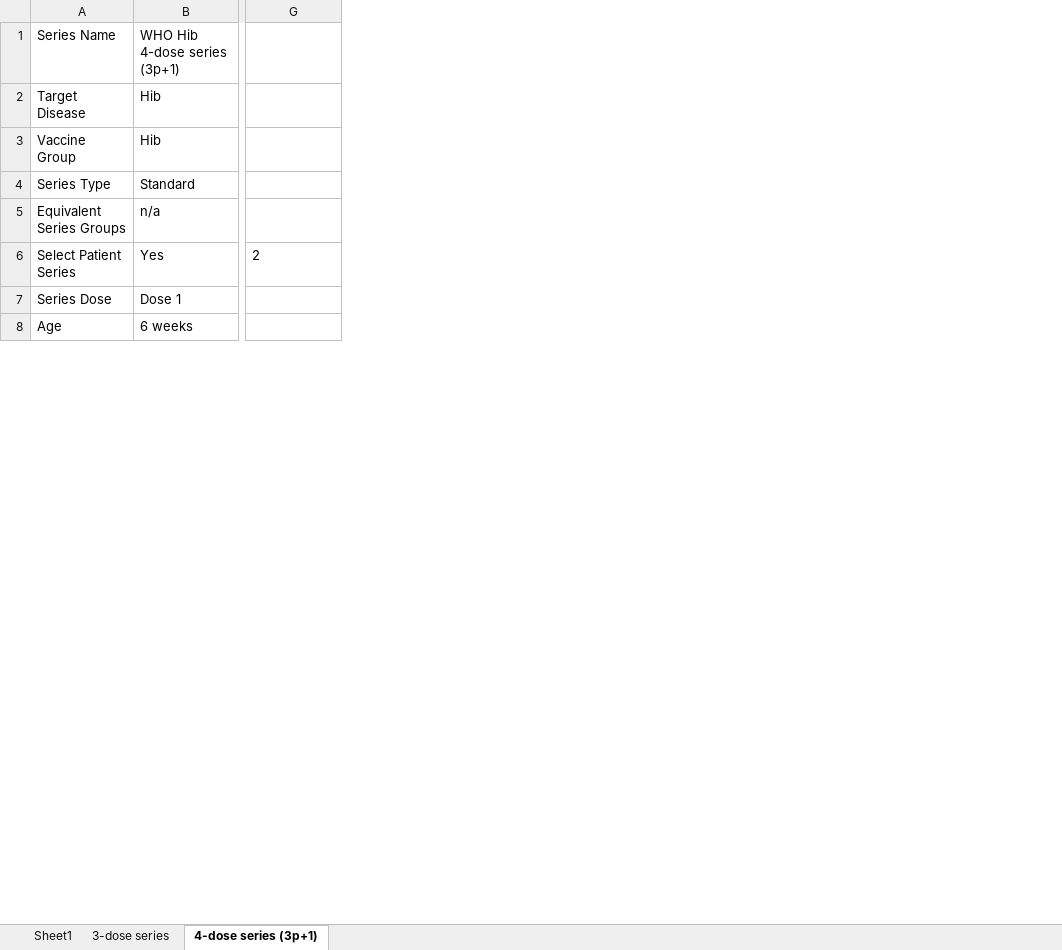
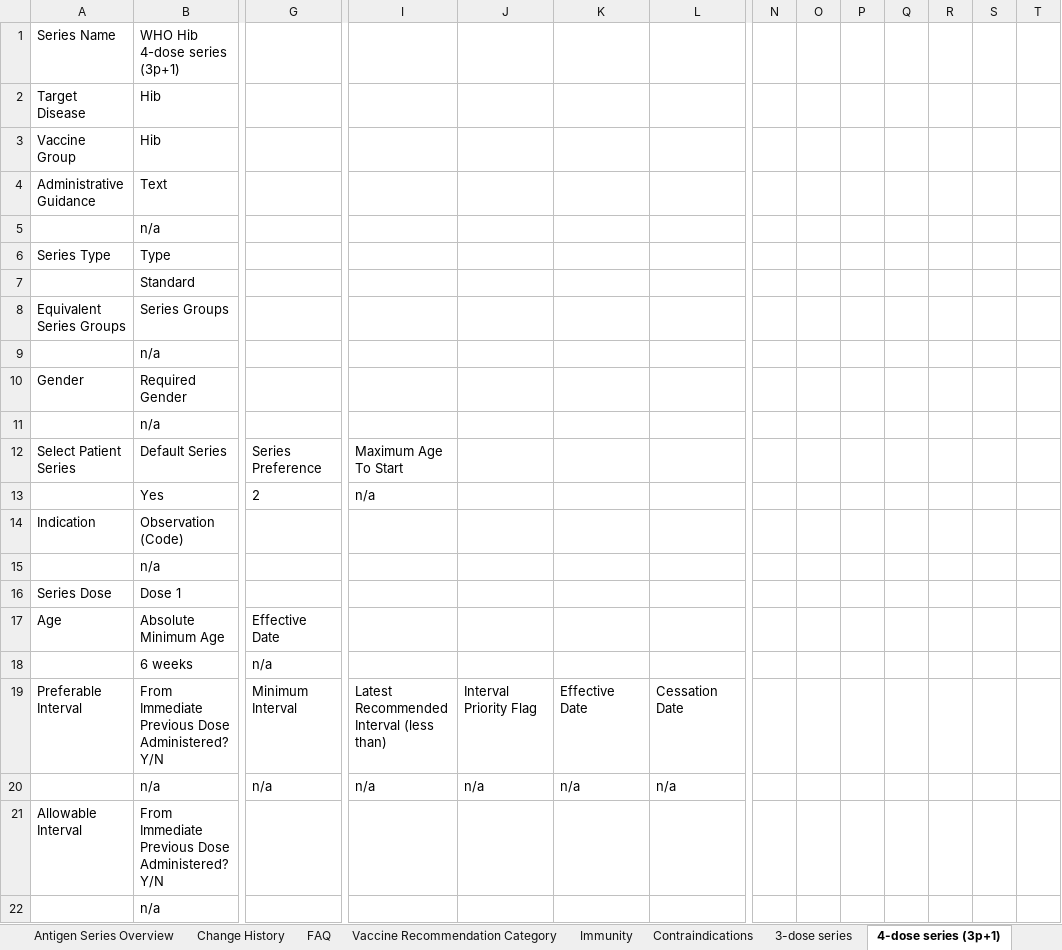
Before and after one commit to fhir-fli/cicada, an Excel workbook: cicada_generator/lib/WHO/antigen/Hib.xlsx, sheet 4-dose series (3p+1), drawn as a sheet; only a part is shown, gaps mark what is left out; values as stored, in another font and other column widths than the file's, no borders; addresses are those after the commit; rows hold the shown columns only; the diff covers the shown part only; the diff names each change by its address in the sheet, - before the commit and + after, or states it on an @@ line.

```diff
--- a/cicada_generator/lib/WHO/antigen/Hib.xlsx (sheet 4-dose series (3p+1))
+++ b/cicada_generator/lib/WHO/antigen/Hib.xlsx (sheet 4-dose series (3p+1))
-sheet tab: Sheet1
+sheet tab: Antigen Series Overview
+sheet tab: Change History
+sheet tab: FAQ
+sheet tab: Vaccine Recommendation Category
+sheet tab: Immunity
+sheet tab: Contraindications
+column I, row 13: n/a
+column J, empty
+column K, empty
+column L, empty
+column N, empty
+column O, empty
+column P, empty
+column Q, empty
+column R, empty
+column S, empty
+column T, empty
+row 4: Administrative Guidance | Text
+row 5:  | n/a
-B6: Standard
+B6: Type
+row 7:  | Standard
-B8: n/a
+B8: Series Groups
+row 9:  | n/a
+row 10: Gender | Required Gender
+row 11:  | n/a
+row 12: Select Patient Series | Default Series | Series Preference | Maximum Age To Start
-A13: Select Patient Series
+A13: (empty)
+row 14: Indication | Observation (Code)
+row 15:  | n/a
+row 17: Age | Absolute Minimum Age | Effective Date
-A18: Age
+A18: (empty)
-G18: (empty)
+G18: n/a
+row 19: Preferable Interval | From Immediate Previous Dose Administered? Y/N | Minimum Interval | Latest Recommended Interval (less than) | Interval Priority Flag | Effective Date | Cessation Date
+row 20:  | n/a | n/a | n/a | n/a | n/a | n/a
+row 21: Allowable Interval | From Immediate Previous Dose Administered? Y/N
+row 22:  | n/a
```
Also changed, not shown: 48 added rows and 41 edited cells elsewhere in this sheet, sheet 3-dose series, sheet Antigen Series Overview, cicada_generator/lib/WHO/antigen/Diphtheria.xlsx, cicada_generator/lib/WHO/antigen/HPV.xlsx, 42 other files.
